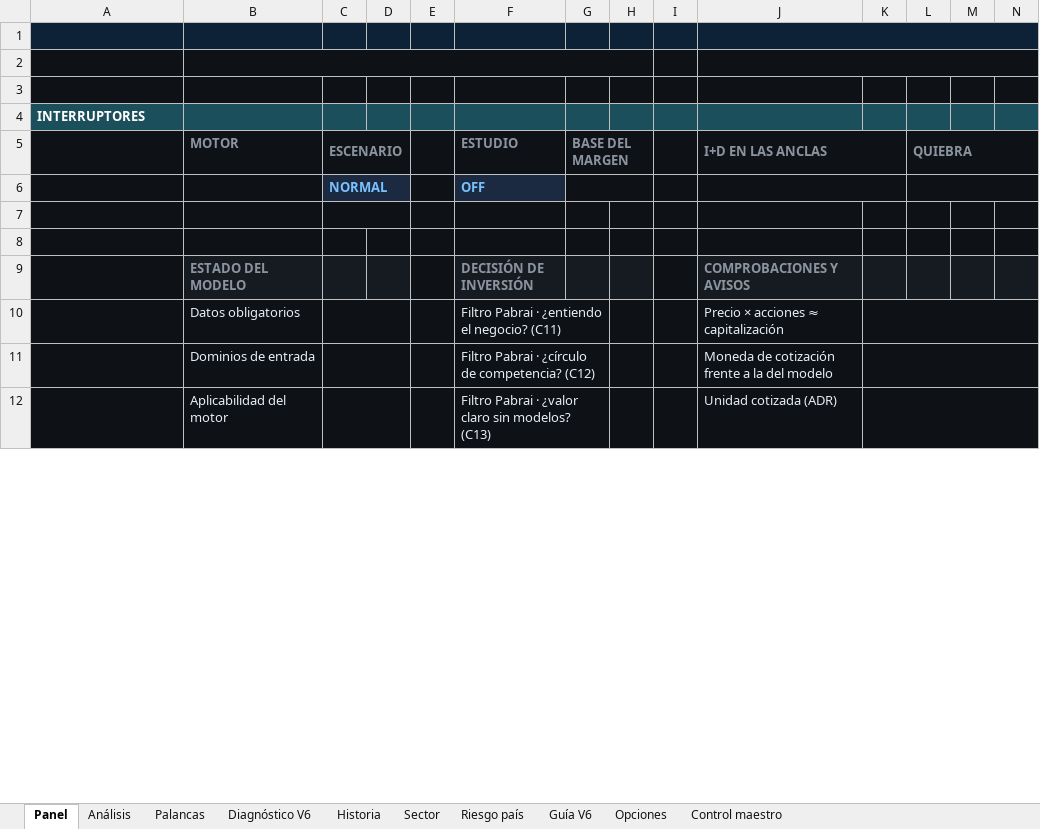
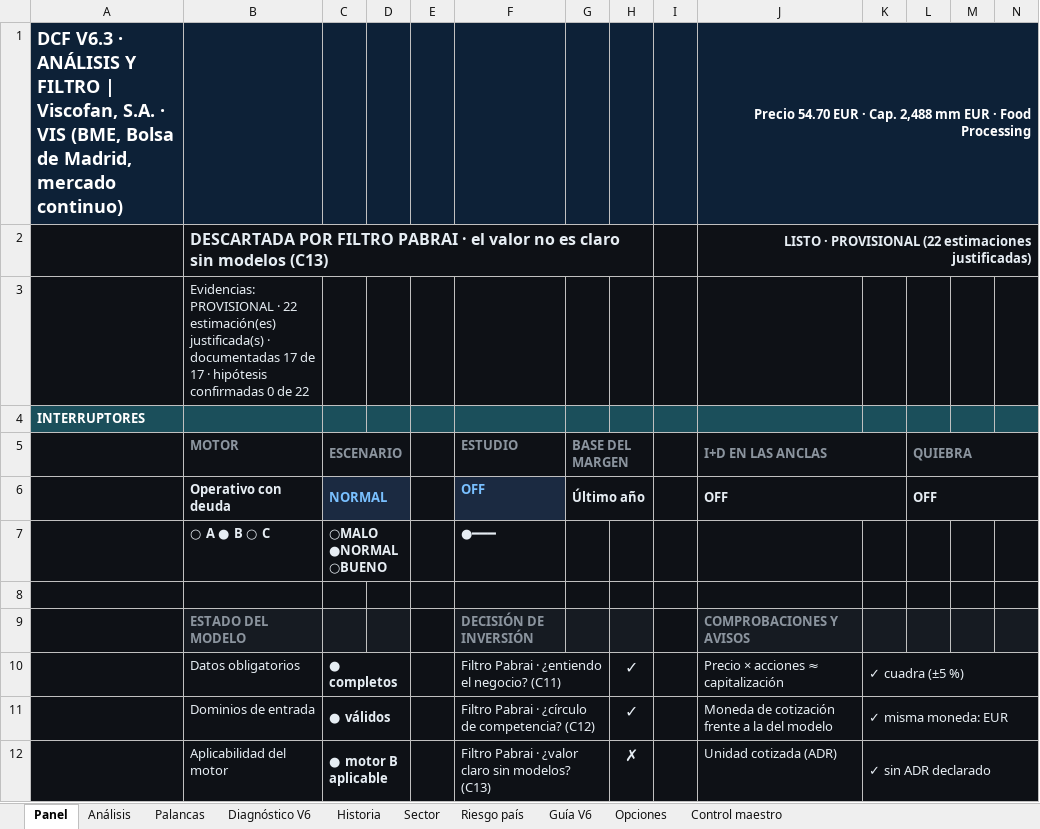
Before and after one commit to jluisplagos/Joselito, an Excel workbook: personaje_v2/empresas_v2/Viscofan/Viscofan_v63_evaluada.xlsx, sheet Panel, drawn as a sheet; only a part is shown; values as stored, in another font and other column widths than the file's, no borders; charts and pictures and conditional formats not drawn; removed rows and columns are numbered as before the commit, all else as after; the diff covers the shown part only; the diff names each change by its address in the sheet, - before the commit and + after, or states it on an @@ line.

```diff
--- a/personaje_v2/empresas_v2/Viscofan/Viscofan_v63_evaluada.xlsx (sheet Panel)
+++ b/personaje_v2/empresas_v2/Viscofan/Viscofan_v63_evaluada.xlsx (sheet Panel)
-row 1: (empty)
+row 1: DCF V6.3 · ANÁLISIS Y FILTRO | Viscofan, S.A. · VIS (BME, Bolsa de Madrid, mercado continuo) |  |  |  |  |  |  |  |  | Precio 54.70 EUR · Cap. 2,488 mm EUR · Food Processing
-row 2: (empty)
+row 2:  | DESCARTADA POR FILTRO PABRAI · el valor no es claro sin modelos (C13) |  |  |  |  |  |  |  | LISTO · PROVISIONAL (22 estimaciones justificadas)
-B3 (MOTOR): (empty)
+B3 (MOTOR): Evidencias: PROVISIONAL · 22 estimación(es) justificada(s) · documentadas 17 de 17 · hipótesis confirmadas 0 de 22
-row 6:  |  | NORMAL |  |  | OFF
-row 6: (empty)
+row 6:  | Operativo con deuda | NORMAL |  |  | OFF | Último año |  |  | OFF |  | OFF
-C6 fill: #0E1116
+C6 fill: #1B2A41
-F6 fill: #0E1116
+F6 fill: #1B2A41
+G6:H6 merged
-H6 fill: #0E1116
+H6 fill: none
+J6:K6 merged
-K6 fill: #0E1116
+K6 fill: none
+L6:N6 merged
-M6:N6 fill: #0E1116
+M6:N6 fill: none
+row 7:  | ○ A ● B ○ C | ○MALO ●NORMAL ○BUENO |  |  | ●━━━
-C10 (ESCENARIO): (empty)
+C10 (ESCENARIO): ● completos
-H10:H11: (empty)
+H10:H11: ✓
-K10: (empty)
+K10: ✓ cuadra (±5 %)
-C11 (ESCENARIO): (empty)
+C11 (ESCENARIO): ● válidos
-K11: (empty)
+K11: ✓ misma moneda: EUR
-C12 (ESCENARIO): (empty)
+C12 (ESCENARIO): ● motor B aplicable
-H12: (empty)
+H12: ✗
-K12: (empty)
+K12: ✓ sin ADR declarado
```
Also changed, not shown: 20 added rows, 15 removed rows, 37 edited cells, cell formats and merged cells elsewhere in this sheet, sheet Control maestro, sheet Diagnóstico V6, sheet Análisis, sheet Historia, sheet Palancas, hidden cells, 25 other files.
